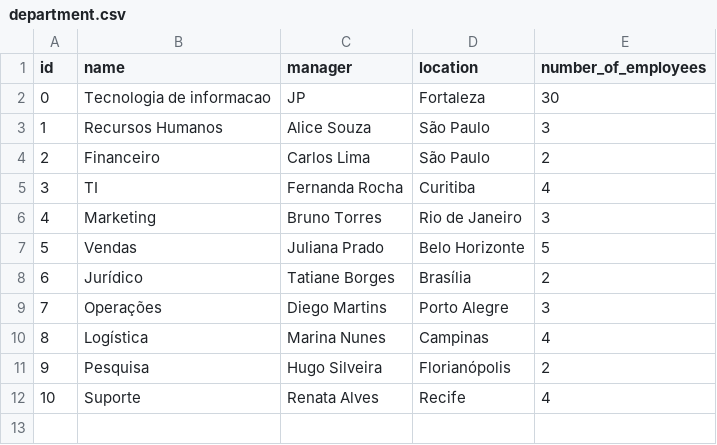
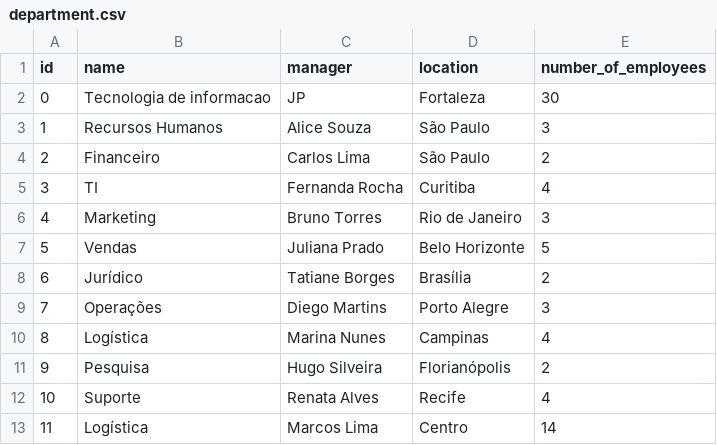
Before and after one commit to erickgabrielfg/Persistencia_TP1, a CSV file: data/department.csv, drawn as a sheet.

```diff
--- a/data/department.csv
+++ b/data/department.csv
@@ -12 +12,2 @@ id,name,manager,location,number_of_employees
 10,Suporte,Renata Alves,Recife,4
+11,Logística,Marcos Lima,Centro,14
```
Also changed, not shown: 8 other files.
